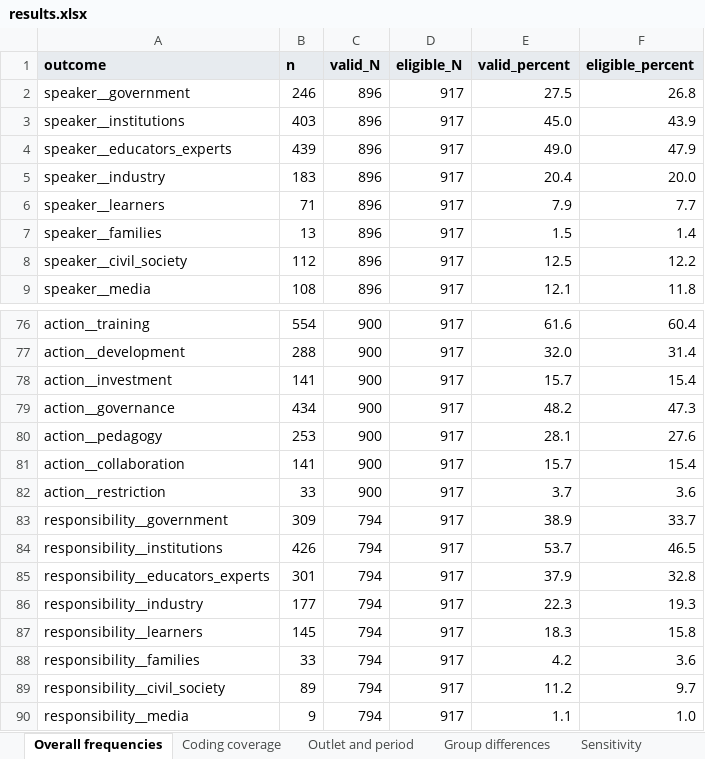
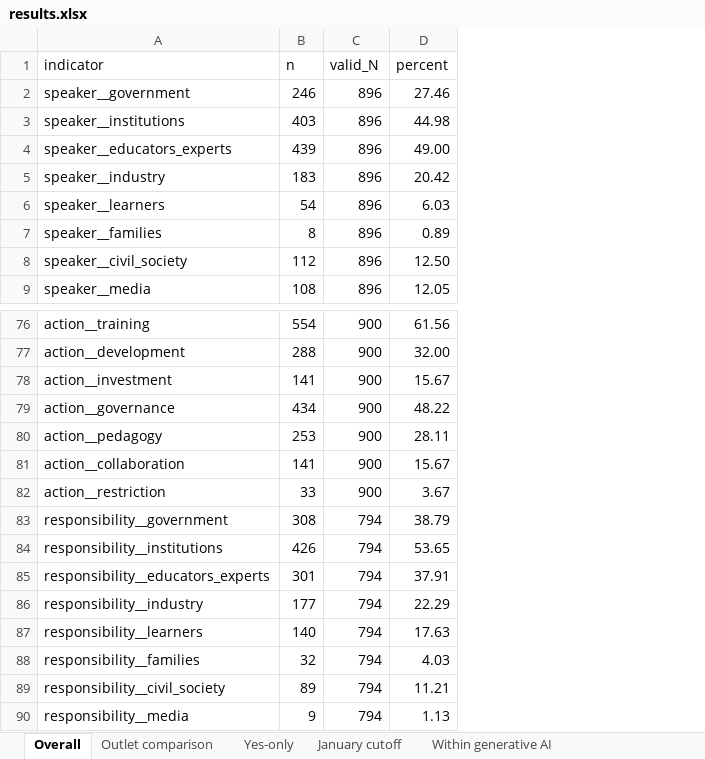
Before and after one commit to vnqduy/ai-education-imaginaries, an Excel workbook: results/results.xlsx, sheet Overall, drawn as a sheet; only a part is shown, gaps mark what is left out; values as stored, in another font and other column widths than the file's, no borders; removed rows and columns are numbered as before the commit, all else as after; the diff names each change by its address in the sheet, - before the commit and + after, or states it on an @@ line.

```diff
--- a/results/results.xlsx (sheet Overall)
+++ b/results/results.xlsx (sheet Overall)
-sheet tab: Overall frequencies
+sheet tab: Overall
-sheet tab: Coding coverage
+sheet tab: Outlet comparison
-sheet tab: Outlet and period
+sheet tab: Yes-only
-sheet tab: Group differences
+sheet tab: January cutoff
-sheet tab: Sensitivity
+sheet tab: Within generative AI
-column D (eligible_N), rows 2-9: all 917; rows 76-90: all 917
-column E (valid_percent), rows 2-9: 27.5 | 45.0 | 49.0 | 20.4 | 7.9 | 1.5 | 12.5 | 12.1; rows 76-90: 61.6 | 32.0 | 15.7 | 48.2 | 28.1 | 15.7 | 3.7 | 38.9 | 53.7 | 37.9 | 22.3 | 18.3 | 4.2 | 11.2 | 1.1
-column F (eligible_percent), rows 2-9: 26.8 | 43.9 | 47.9 | 20.0 | 7.7 | 1.4 | 12.2 | 11.8; rows 76-90: 60.4 | 31.4 | 15.4 | 47.3 | 27.6 | 15.4 | 3.6 | 33.7 | 46.5 | 32.8 | 19.3 | 15.8 | 3.6 | 9.7 | 1.0
+column D (percent), rows 2-9: 27.46 | 44.98 | 49.00 | 20.42 | 6.03 | 0.89 | 12.50 | 12.05; rows 76-90: 61.56 | 32.00 | 15.67 | 48.22 | 28.11 | 15.67 | 3.67 | 38.79 | 53.65 | 37.91 | 22.29 | 17.63 | 4.03 | 11.21 | 1.13
-A1: outcome
+A1: indicator
@@ A1:C1 fill: #E7EBEF → none, bold: on → off @@
-B6 (n): 71
+B6 (n): 54
-B7 (n): 13
+B7 (n): 8
-B83 (n): 309
+B83 (n): 308
-B87 (n): 145
+B87 (n): 140
-B88 (n): 33
+B88 (n): 32
```
Also changed, not shown: sheet Corpus composition, sheet Yes-only, sheet Within generative AI, sheet Outlet comparison, sheet January cutoff, other sheet tabs, 16 other files.
